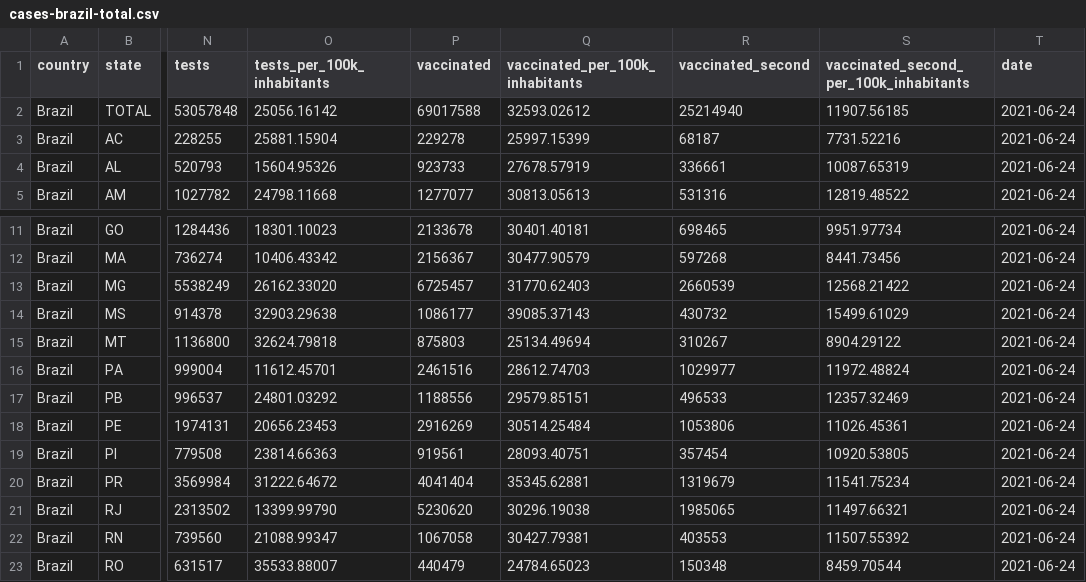
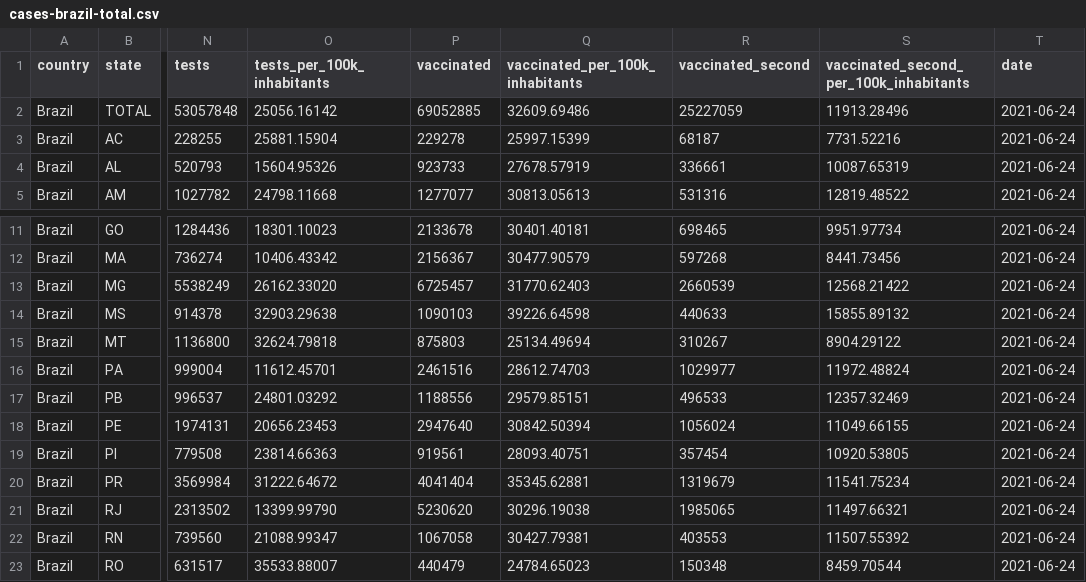
Before and after one commit to araguaci/covid19br, a CSV file: cases-brazil-total.csv, drawn as a sheet; only a part is shown, gaps mark what is left out; the diff names each change by its address in the sheet, - before the commit and + after, or states it on an @@ line.

```diff
--- a/cases-brazil-total.csv
+++ b/cases-brazil-total.csv
-P2 (vaccinated): 69017588
+P2 (vaccinated): 69052885
-Q2 (vaccinated_per_100k_inhabitants): 32593.02612
+Q2 (vaccinated_per_100k_inhabitants): 32609.69486
-R2 (vaccinated_second): 25214940
+R2 (vaccinated_second): 25227059
-S2: 11907.56185
+S2: 11913.28496
-P14 (vaccinated): 1086177
+P14 (vaccinated): 1090103
-Q14 (vaccinated_per_100k_inhabitants): 39085.37143
+Q14 (vaccinated_per_100k_inhabitants): 39226.64598
-R14 (vaccinated_second): 430732
+R14 (vaccinated_second): 440633
-S14: 15499.61029
+S14: 15855.89132
-P18 (vaccinated): 2916269
+P18 (vaccinated): 2947640
-Q18 (vaccinated_per_100k_inhabitants): 30514.25484
+Q18 (vaccinated_per_100k_inhabitants): 30842.50394
-R18 (vaccinated_second): 1053806
+R18 (vaccinated_second): 1056024
-S18: 11026.45361
+S18: 11049.66155
```
Also changed, not shown: 1 other file.
